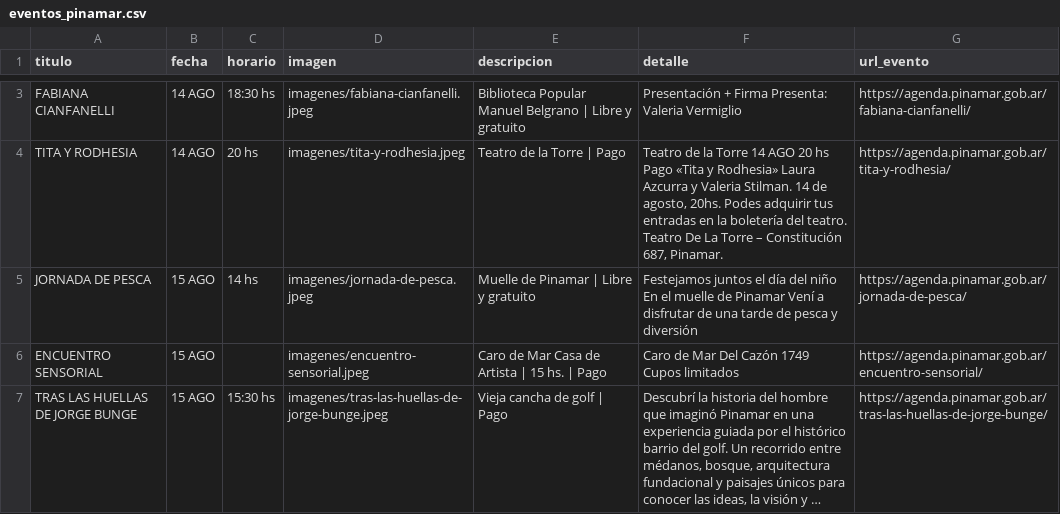
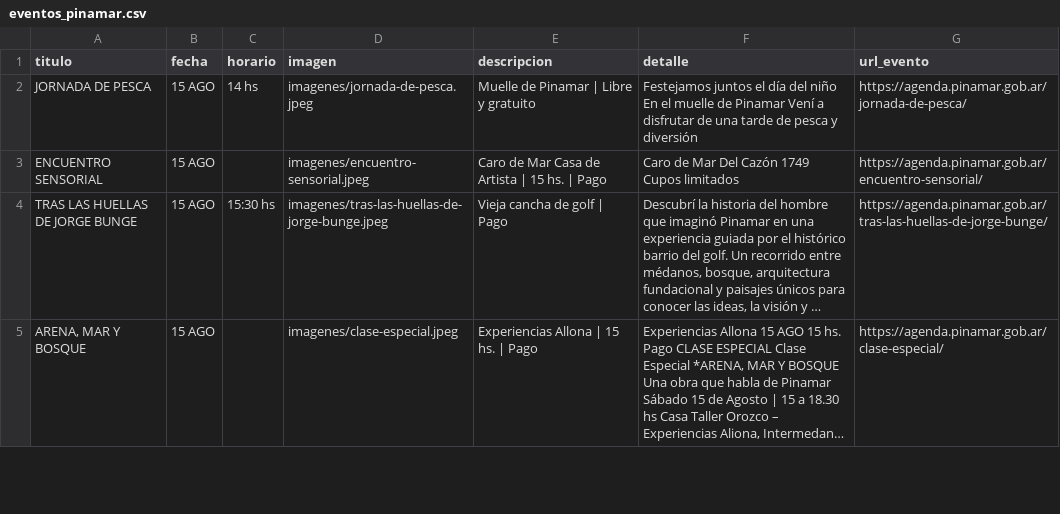
Before and after one commit to Herink/agenda-pinamar, a CSV file: eventos_pinamar.csv, drawn as a sheet; only a part is shown, gaps mark what is left out; the shorter side is filled out with more unchanged rows; long unchanged cells end in …; removed rows and columns are numbered as before the commit, all else as after; the diff covers the shown part only; the diff names each change by its address in the sheet, - before the commit and + after, or states it on an @@ line.

```diff
--- a/eventos_pinamar.csv
+++ b/eventos_pinamar.csv
-row 3: FABIANA CIANFANELLI | 14 AGO | 18:30 hs | imagenes/fabiana-cianfanelli.jpeg | Biblioteca Popular Manuel Belgrano | Libre y gratuito | Presentación + Firma Presenta: Valeria Vermiglio | https://agenda.pinamar.gob.ar/fabiana-cianfanelli/
-row 4: TITA Y RODHESIA | 14 AGO | 20 hs | imagenes/tita-y-rodhesia.jpeg | Teatro de la Torre | Pago | Teatro de la Torre 14 AGO 20 hs Pago «Tita y Rodhesia» Laura Azcurra y Valeria Stilman. 14 de agosto, 20hs. Podes adquirir tus entradas en la boletería del teatro. Teatro De La Torre – Constitución 687, Pinamar. | https://agenda.pinamar.gob.ar/tita-y-rodhesia/
```
Also changed, not shown: 10 added rows, 1 removed row and 7 edited cells elsewhere in this file, 14 other files.
